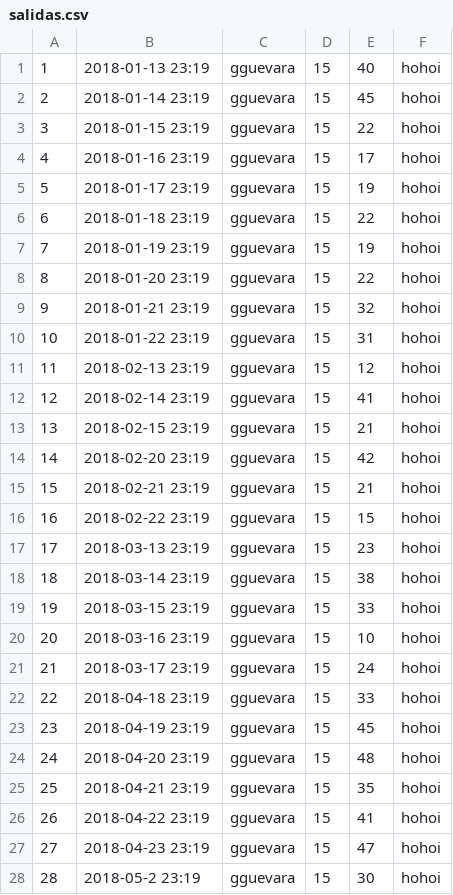
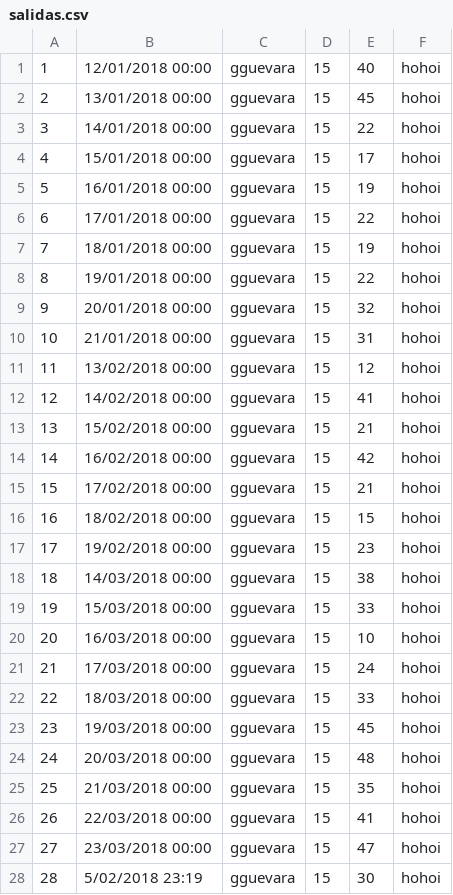
Before and after one commit to gguevarav/SGI, a CSV file: Data/salidas.csv, drawn as a sheet; only a part is shown; the diff covers the shown part only.

```diff
--- a/Data/salidas.csv
+++ b/Data/salidas.csv
@@ -1,28 +1,28 @@
-1,2018-01-13 23:19,gguevara,15,40,hohoi
-2,2018-01-14 23:19,gguevara,15,45,hohoi
-3,2018-01-15 23:19,gguevara,15,22,hohoi
-4,2018-01-16 23:19,gguevara,15,17,hohoi
-5,2018-01-17 23:19,gguevara,15,19,hohoi
-6,2018-01-18 23:19,gguevara,15,22,hohoi
-7,2018-01-19 23:19,gguevara,15,19,hohoi
-8,2018-01-20 23:19,gguevara,15,22,hohoi
-9,2018-01-21 23:19,gguevara,15,32,hohoi
-10,2018-01-22 23:19,gguevara,15,31,hohoi
-11,2018-02-13 23:19,gguevara,15,12,hohoi
-12,2018-02-14 23:19,gguevara,15,41,hohoi
-13,2018-02-15 23:19,gguevara,15,21,hohoi
-14,2018-02-20 23:19,gguevara,15,42,hohoi
-15,2018-02-21 23:19,gguevara,15,21,hohoi
-16,2018-02-22 23:19,gguevara,15,15,hohoi
-17,2018-03-13 23:19,gguevara,15,23,hohoi
-18,2018-03-14 23:19,gguevara,15,38,hohoi
-19,2018-03-15 23:19,gguevara,15,33,hohoi
-20,2018-03-16 23:19,gguevara,15,10,hohoi
-21,2018-03-17 23:19,gguevara,15,24,hohoi
-22,2018-04-18 23:19,gguevara,15,33,hohoi
-23,2018-04-19 23:19,gguevara,15,45,hohoi
-24,2018-04-20 23:19,gguevara,15,48,hohoi
-25,2018-04-21 23:19,gguevara,15,35,hohoi
-26,2018-04-22 23:19,gguevara,15,41,hohoi
-27,2018-04-23 23:19,gguevara,15,47,hohoi
-28,2018-05-2 23:19,gguevara,15,30,hohoi
+1,12/01/2018 00:00,gguevara,15,40,hohoi
+2,13/01/2018 00:00,gguevara,15,45,hohoi
+3,14/01/2018 00:00,gguevara,15,22,hohoi
+4,15/01/2018 00:00,gguevara,15,17,hohoi
+5,16/01/2018 00:00,gguevara,15,19,hohoi
+6,17/01/2018 00:00,gguevara,15,22,hohoi
+7,18/01/2018 00:00,gguevara,15,19,hohoi
+8,19/01/2018 00:00,gguevara,15,22,hohoi
+9,20/01/2018 00:00,gguevara,15,32,hohoi
+10,21/01/2018 00:00,gguevara,15,31,hohoi
+11,13/02/2018 00:00,gguevara,15,12,hohoi
+12,14/02/2018 00:00,gguevara,15,41,hohoi
+13,15/02/2018 00:00,gguevara,15,21,hohoi
+14,16/02/2018 00:00,gguevara,15,42,hohoi
+15,17/02/2018 00:00,gguevara,15,21,hohoi
+16,18/02/2018 00:00,gguevara,15,15,hohoi
+17,19/02/2018 00:00,gguevara,15,23,hohoi
+18,14/03/2018 00:00,gguevara,15,38,hohoi
+19,15/03/2018 00:00,gguevara,15,33,hohoi
+20,16/03/2018 00:00,gguevara,15,10,hohoi
+21,17/03/2018 00:00,gguevara,15,24,hohoi
+22,18/03/2018 00:00,gguevara,15,33,hohoi
+23,19/03/2018 00:00,gguevara,15,45,hohoi
+24,20/03/2018 00:00,gguevara,15,48,hohoi
+25,21/03/2018 00:00,gguevara,15,35,hohoi
+26,22/03/2018 00:00,gguevara,15,41,hohoi
+27,23/03/2018 00:00,gguevara,15,47,hohoi
+28,5/02/2018 23:19,gguevara,15,30,hohoi
```
Also changed, not shown: 17 removed rows and 10 edited cells elsewhere in this file, 20 other files.
